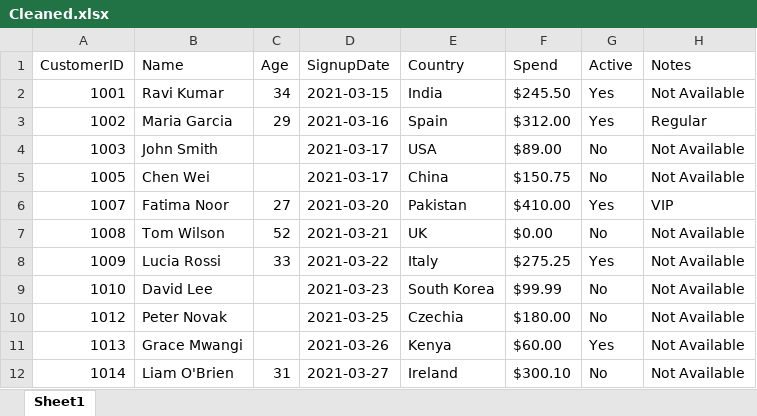
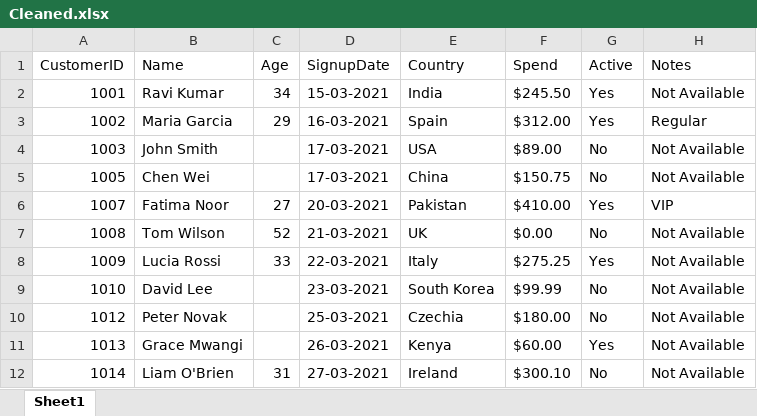
Before and after one commit to JunayedMh/pandas_prac, an Excel workbook: July_31/Cleaned.xlsx, sheet Sheet1, drawn as a sheet; values as stored, in another font and other column widths than the file's, no borders; the diff names each change by its address in the sheet, - before the commit and + after, or states it on an @@ line.

```diff
--- a/July_31/Cleaned.xlsx (sheet Sheet1)
+++ b/July_31/Cleaned.xlsx (sheet Sheet1)
-D2 (SignupDate): 2021-03-15
+D2 (SignupDate): 15-03-2021
-D3 (SignupDate): 2021-03-16
+D3 (SignupDate): 16-03-2021
-D4:D5 (SignupDate): 2021-03-17
+D4:D5 (SignupDate): 17-03-2021
-D6 (SignupDate): 2021-03-20
+D6 (SignupDate): 20-03-2021
-D7 (SignupDate): 2021-03-21
+D7 (SignupDate): 21-03-2021
-D8 (SignupDate): 2021-03-22
+D8 (SignupDate): 22-03-2021
-D9 (SignupDate): 2021-03-23
+D9 (SignupDate): 23-03-2021
-D10 (SignupDate): 2021-03-25
+D10 (SignupDate): 25-03-2021
-D11 (SignupDate): 2021-03-26
+D11 (SignupDate): 26-03-2021
-D12 (SignupDate): 2021-03-27
+D12 (SignupDate): 27-03-2021
```
Also changed, not shown: 1 other file.
